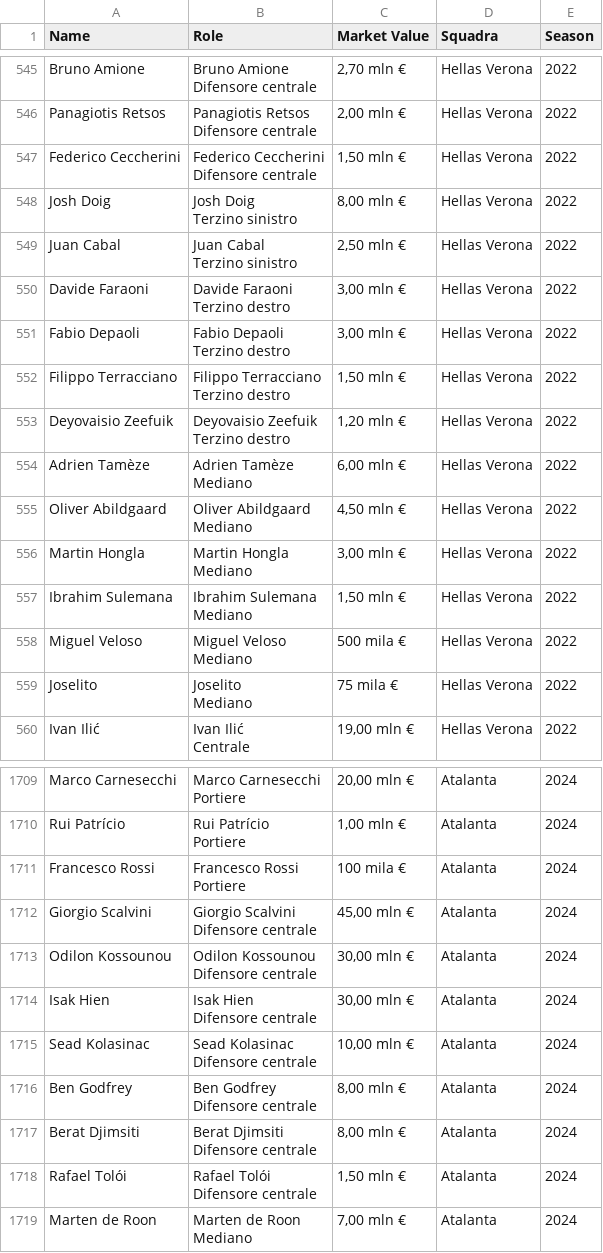
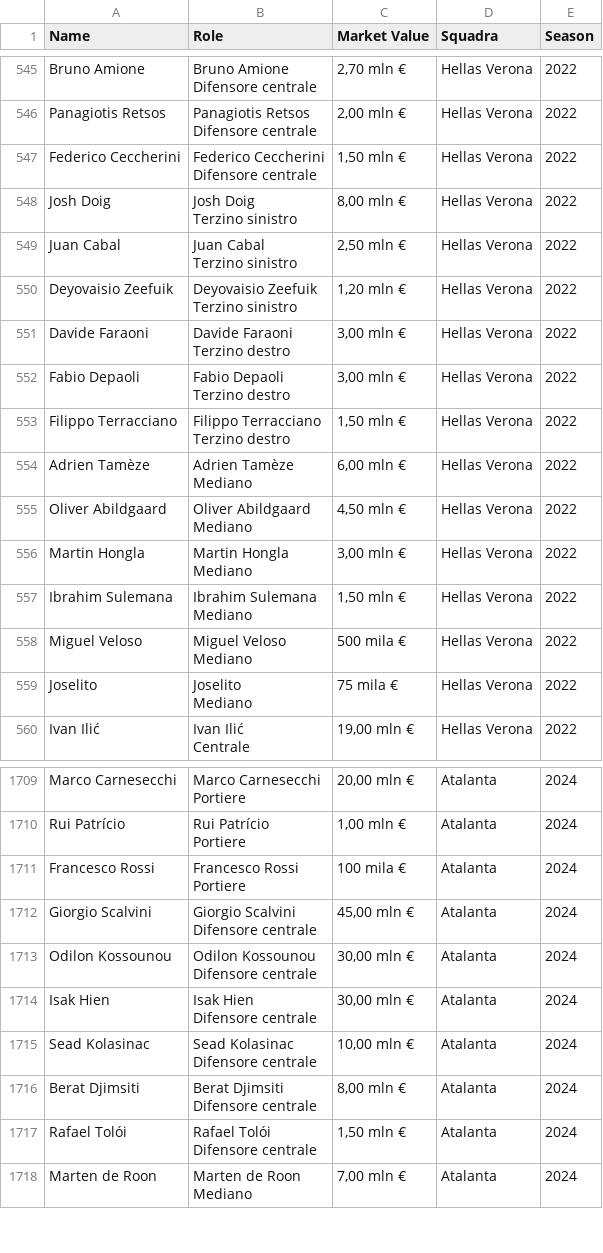
Before and after one commit to Tommasobru/data-management-project, a CSV file: dataset/player-data.csv (was dataset/player_data.csv), drawn as a sheet; only a part is shown, gaps mark what is left out; removed rows and columns are numbered as before the commit, all else as after; ↵ is a line break in a cell; the diff names each change by its address in the sheet, - before the commit and + after, or states it on an @@ line.

```diff
--- a/dataset/player_data.csv
+++ b/dataset/player-data.csv
+row 550: Deyovaisio Zeefuik | Deyovaisio Zeefuik ↵ Terzino sinistro | 1,20 mln € | Hellas Verona | 2022
-row 553: Deyovaisio Zeefuik | Deyovaisio Zeefuik ↵ Terzino destro | 1,20 mln € | Hellas Verona | 2022
-row 1716: Ben Godfrey | Ben Godfrey ↵ Difensore centrale | 8,00 mln € | Atalanta | 2024
```
Also changed, not shown: 6 other files.
